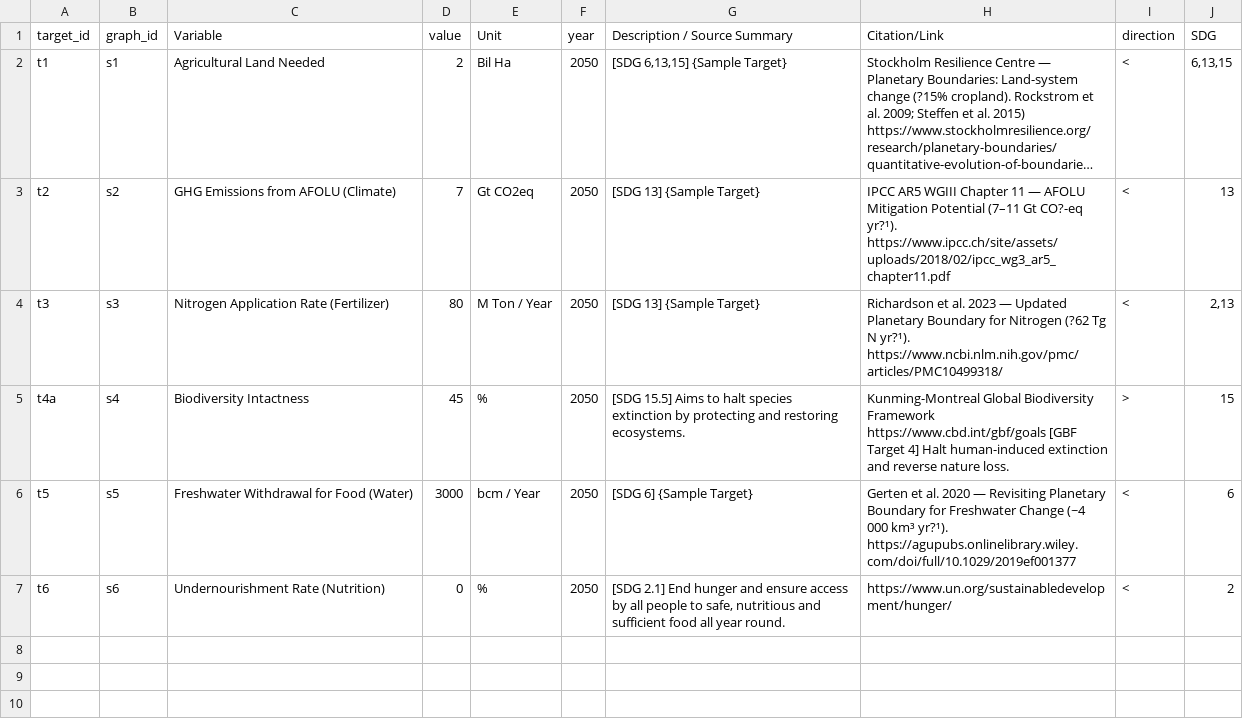
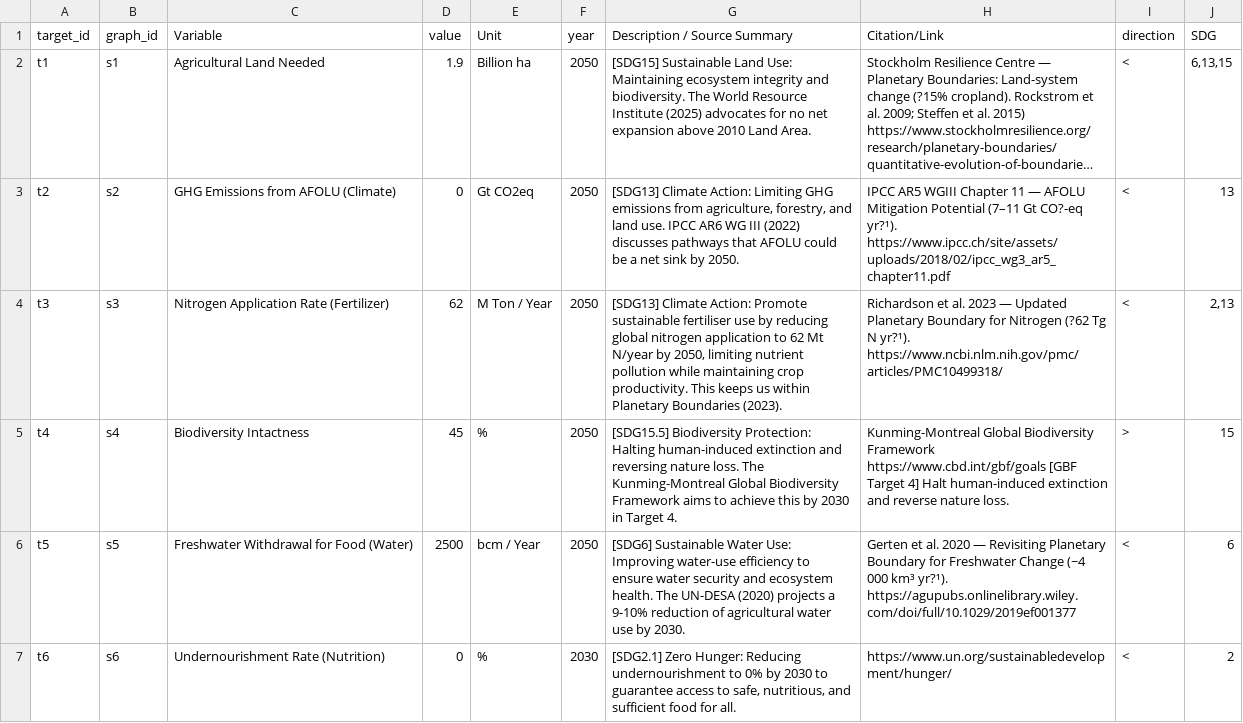
Before and after one commit to climatechoice/felix, a CSV file: targets.csv, drawn as a sheet; long unchanged cells end in …; the diff names each change by its address in the sheet, - before the commit and + after, or states it on an @@ line.

```diff
--- a/targets.csv
+++ b/targets.csv
-D2 (value): 2
+D2 (value): 1.9
-E2 (Unit): Bil Ha
+E2 (Unit): Billion ha
-G2 (Description / Source Summary): [SDG 6,13,15] {Sample Target}
+G2 (Description / Source Summary): [SDG15] Sustainable Land Use: Maintaining ecosystem integrity and biodiversity. The World Resource Institute (2025) advocates for no net expansion above 2010 Land Area.
-D3 (value): 7
+D3 (value): 0
-G3 (Description / Source Summary): [SDG 13] {Sample Target}
+G3 (Description / Source Summary): [SDG13] Climate Action: Limiting GHG emissions from agriculture, forestry, and land use. IPCC AR6 WG III (2022) discusses pathways that AFOLU could be a net sink by 2050.
-D4 (value): 80
+D4 (value): 62
-G4 (Description / Source Summary): [SDG 13] {Sample Target}
+G4 (Description / Source Summary): [SDG13] Climate Action: Promote sustainable fertiliser use by reducing global nitrogen application to 62 Mt N/year by 2050, limiting nutrient pollution while maintaining crop productivity. This keeps us within Planetary Boundaries (2023).
-A5 (target_id): t4a
+A5 (target_id): t4
-G5 (Description / Source Summary): [SDG 15.5] Aims to halt species extinction by protecting and restoring ecosystems.
+G5 (Description / Source Summary): [SDG15.5] Biodiversity Protection: Halting human-induced extinction and reversing nature loss. The Kunming-Montreal Global Biodiversity Framework aims to achieve this by 2030 in Target 4.
-D6 (value): 3000
+D6 (value): 2500
-G6 (Description / Source Summary): [SDG 6] {Sample Target}
+G6 (Description / Source Summary): [SDG6] Sustainable Water Use: Improving water-use efficiency to ensure water security and ecosystem health. The UN-DESA (2020) projects a 9-10% reduction of agricultural water use by 2030.
-F7 (year): 2050
+F7 (year): 2030
-G7 (Description / Source Summary): [SDG 2.1] End hunger and ensure access by all people to safe, nutritious and sufficient food all year round.
+G7 (Description / Source Summary): [SDG2.1] Zero Hunger: Reducing undernourishment to 0% by 2030 to guarantee access to safe, nutritious, and sufficient food for all.
```
Also changed, not shown: 8 other files.
